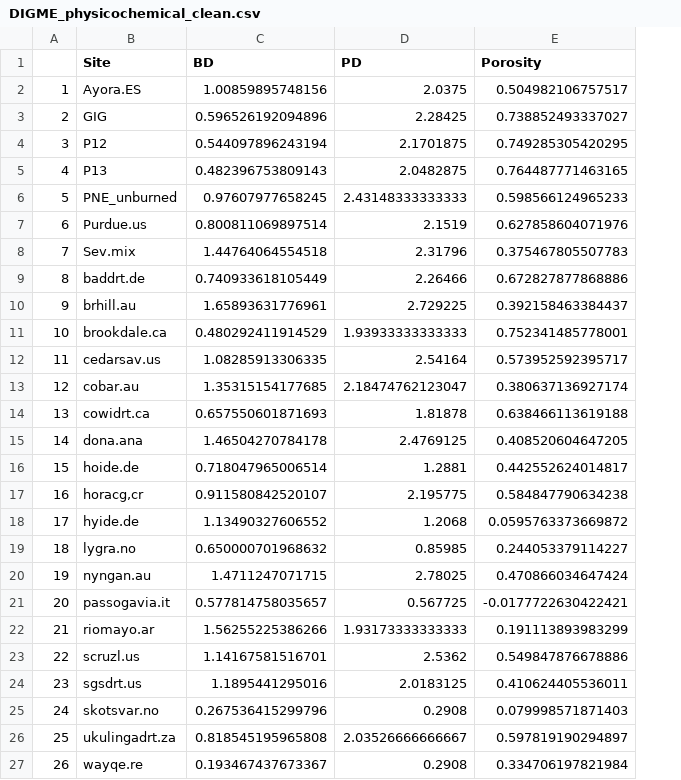
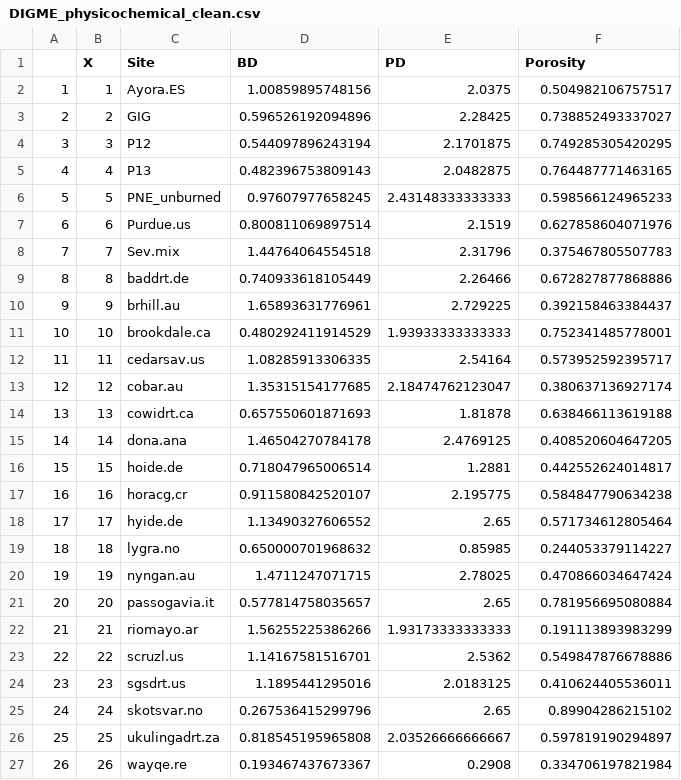
Before and after one commit to Luciana-cloud/DIGME_model, a CSV file: General_data/DIGME_physicochemical_clean.csv, drawn as a sheet; addresses are those after the commit; the diff names each change by its address in the sheet, - before the commit and + after, or states it on an @@ line.

Commit message:
Correcting the VG fits for the sites without porosity and using the specific gravity of the soil instead of particle density. This change affected the sites: hyide, passogavia and skotsvar. A new fit for the Manzoni model was also performed using 1/alpha (van genuchten alpha) as a proxy for field capacity. Files with _new part in the name are the new fits.

```diff
--- a/General_data/DIGME_physicochemical_clean.csv
+++ b/General_data/DIGME_physicochemical_clean.csv
+column B (X), rows 2-27: 1 | 2 | 3 | 4 | 5 | 6 | 7 | 8 | 9 | 10 | 11 | 12 | 13 | 14 | 15 | 16 | 17 | 18 | 19 | 20 | 21 | 22 | 23 | 24 | 25 | 26
-E18 (PD): 1.2068
+E18 (PD): 2.65
-F18 (Porosity): 0.0595763373669872
+F18 (Porosity): 0.571734612805464
-E21 (PD): 0.567725
+E21 (PD): 2.65
-F21 (Porosity): -0.0177722630422421
+F21 (Porosity): 0.781956695080884
-E25 (PD): 0.2908
+E25 (PD): 2.65
-F25 (Porosity): 0.079998571871403
+F25 (Porosity): 0.89904286215102
```
Also changed, not shown: output_files/DIGME_parameters_VG.csv, 34 other files.
